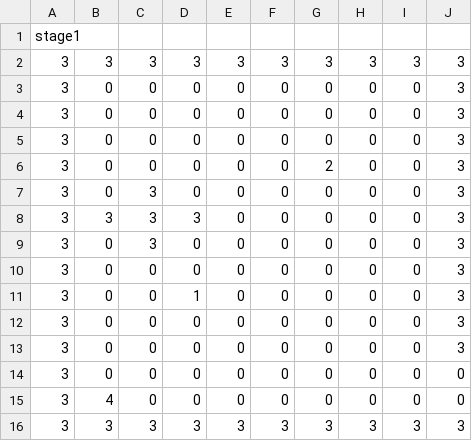
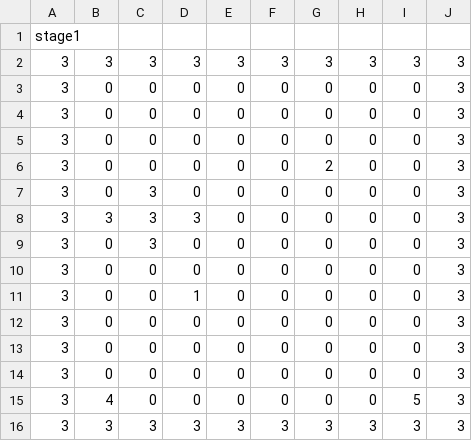
Before and after one commit to MorimotoMizuki/Gravity_Puzzle, a CSV file: Assets/Resources/Obj_Map.csv, drawn as a sheet.

```diff
--- a/Assets/Resources/Obj_Map.csv
+++ b/Assets/Resources/Obj_Map.csv
@@ -13,4 +13,4 @@ stage1
 3,0,0,0,0,0,0,0,0,3,
-3,0,0,0,0,0,0,0,0,0,
-3,4,0,0,0,0,0,0,0,0,
+3,0,0,0,0,0,0,0,0,3,
+3,4,0,0,0,0,0,0,5,3,
 3,3,3,3,3,3,3,3,3,3,
```
Also changed, not shown: 5 other files.
